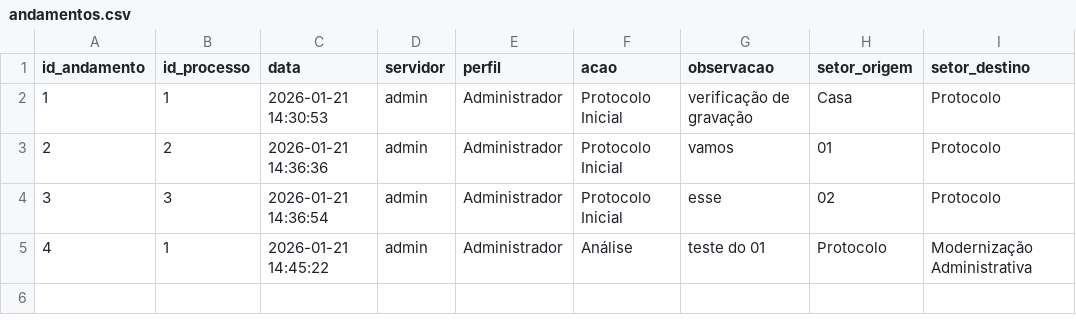
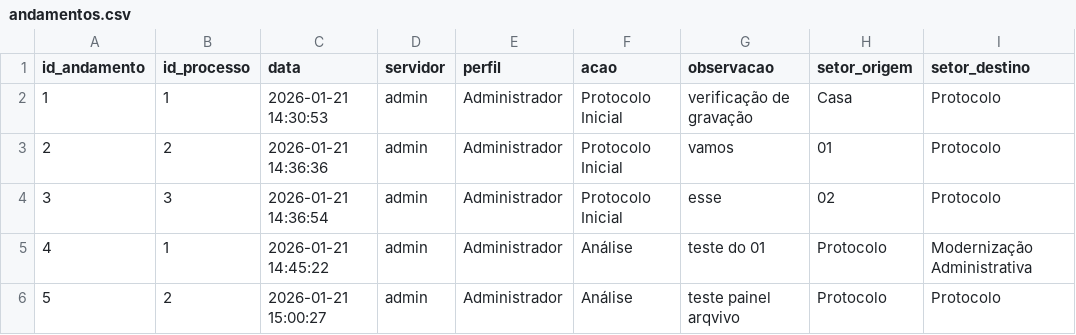
Before and after one commit to planejamentobarbacena-web/Protocolo-Interno-SEPLAN, a CSV file: data/andamentos.csv, drawn as a sheet.

Commit message:
Andamento 5 do processo 2

```diff
--- a/data/andamentos.csv
+++ b/data/andamentos.csv
@@ -5 +5,2 @@ id_andamento,id_processo,data,servidor,perfil,acao,observacao,setor_origem,setor
 4,1,2026-01-21 14:45:22,admin,Administrador,Análise,teste do 01,Protocolo,Modernização Administrativa
+5,2,2026-01-21 15:00:27,admin,Administrador,Análise,teste painel arqvivo,Protocolo,Protocolo
```
